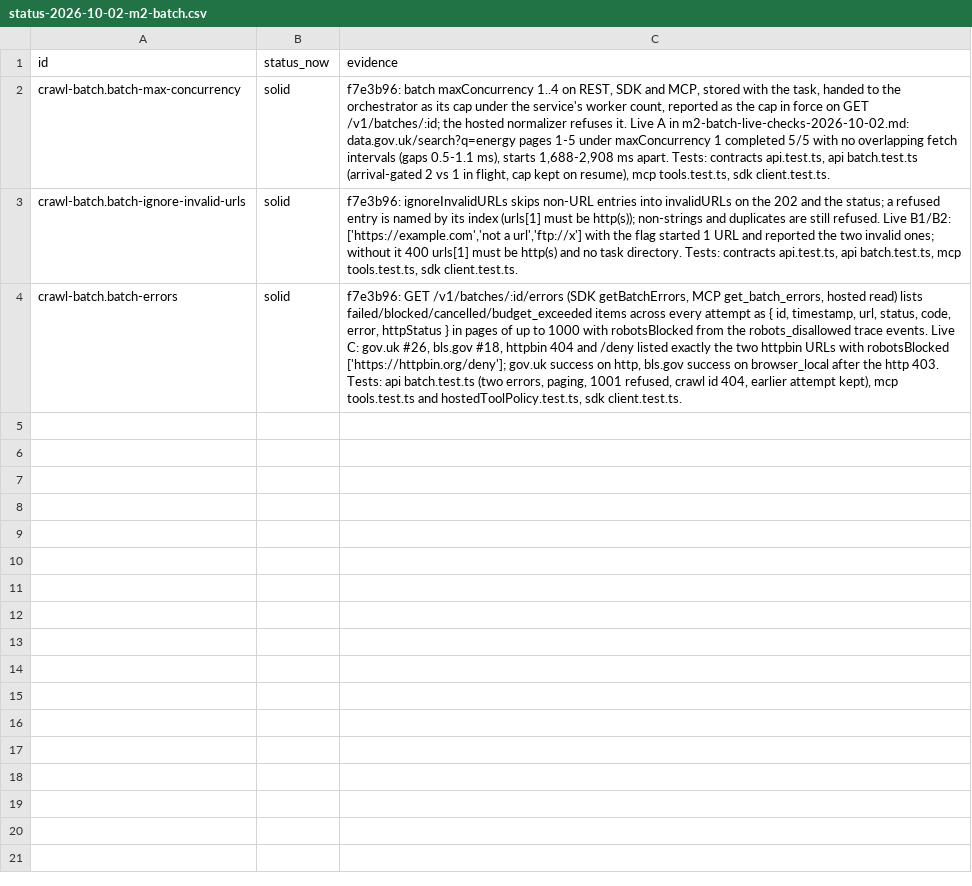
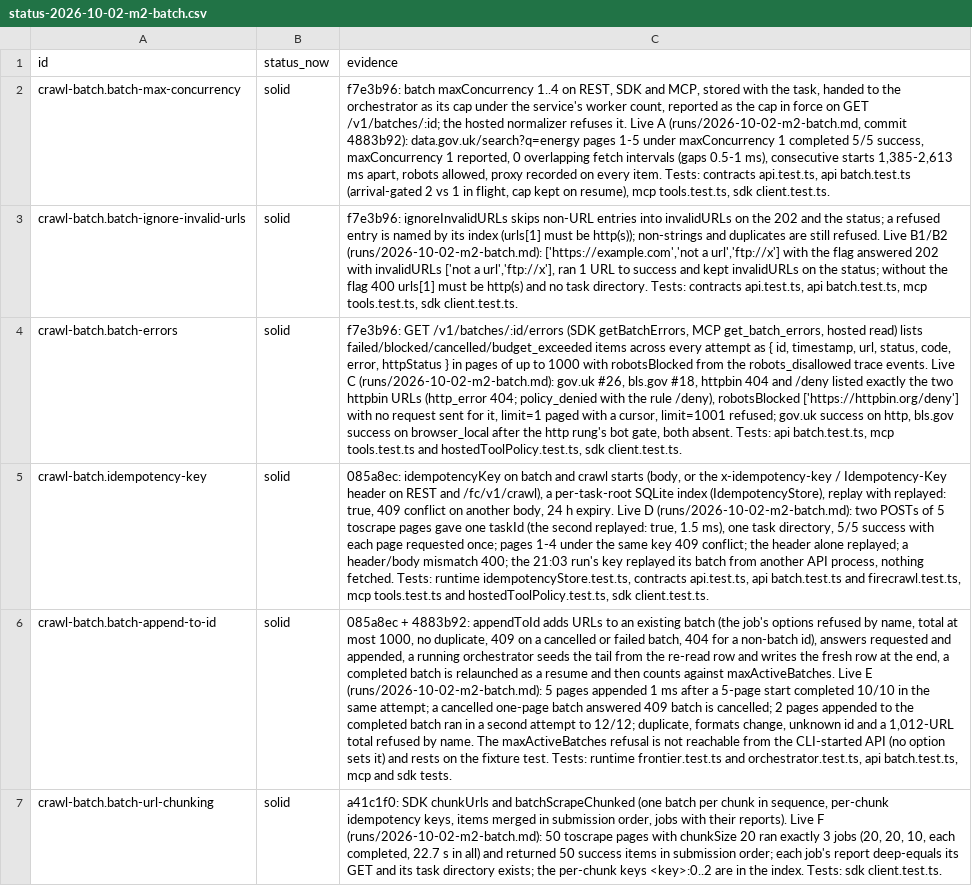
Before and after one commit to 77777R7/Octocrawl, a CSV file: research/parity/status-2026-10-02-m2-batch.csv, drawn as a sheet; the diff names each change by its address in the sheet, - before the commit and + after, or states it on an @@ line.

```diff
--- a/research/parity/status-2026-10-02-m2-batch.csv
+++ b/research/parity/status-2026-10-02-m2-batch.csv
-C2 (evidence): …Live A in m2-batch-live-checks-2026-10-02.md: data.gov.uk/search?q=energy pages 1-5 under maxConcurrency 1 completed 5/5 with no overlapping fetch intervals (gaps 0.5-1.1 ms), starts 1,688-2,908 ms apart. Tests: contracts…
+C2 (evidence): …Live A (runs/2026-10-02-m2-batch.md, commit 4883b92): data.gov.uk/search?q=energy pages 1-5 under maxConcurrency 1 completed 5/5 success, maxConcurrency 1 reported, 0 overlapping fetch intervals (gaps 0.5-1 ms), consecutive starts 1,385-2,613 ms apart, robots allowed, proxy recorded on every item. Tests: contracts…
-C3 (evidence): …refused. Live B1/B2: ['https://example.com','not a url','ftp://x'] with the flag started 1 URL and reported the two invalid ones; without it 400 urls[1]…
+C3 (evidence): …refused. Live B1/B2 (runs/2026-10-02-m2-batch.md): ['https://example.com','not a url','ftp://x'] with the flag answered 202 with invalidURLs ['not a url','ftp://x'], ran 1 URL to success and kept invalidURLs on the status; without the flag 400 urls[1]…
-C4 (evidence): …events. Live C: gov.uk #26, bls.gov #18, httpbin 404 and /deny listed exactly the two httpbin URLs with robotsBlocked ['https://httpbin.org/deny']; gov.uk success on http, bls.gov success on browser_local after the http 403. Tests: api batch.test.ts (two errors, paging, 1001 refused, crawl id 404, earlier attempt kept), mcp tools.test.ts…
+C4 (evidence): …events. Live C (runs/2026-10-02-m2-batch.md): gov.uk #26, bls.gov #18, httpbin 404 and /deny listed exactly the two httpbin URLs (http_error 404; policy_denied with the rule /deny), robotsBlocked ['https://httpbin.org/deny'] with no request sent for it, limit=1 paged with a cursor, limit=1001 refused; gov.uk success on http, bls.gov success on browser_local after the http rung's bot gate, both absent. Tests: api batch.test.ts, mcp tools.test.ts…
+row 5: crawl-batch.idempotency-key | solid | 085a8ec: idempotencyKey on batch and crawl starts (body, or the x-idempotency-key / Idempotency-Key header on REST and /fc/v1/crawl), a per-task-root SQLite index (IdempotencyStore), replay with replayed: true, 409 conflict on another body, 24 h expiry. Live D (runs/2026-10-02-m2-batch.md): two POSTs of 5 toscrape pages gave one taskId (the second replayed: true, 1.5 ms), one task directory, 5/5 success with each page requested once; pages 1-4 under the same key 409 conflict; the header alone replayed; a header/body mismatch 400; the 21:03 run's key replayed its batch from another API process, nothing fetched. Tests: runtime idempotencyStore.test.ts, contracts api.test.ts, api batch.test.ts and firecrawl.test.ts, mcp tools.test.ts and hostedToolPolicy.test.ts, sdk client.test.ts.
+row 6: crawl-batch.batch-append-to-id | solid | 085a8ec + 4883b92: appendToId adds URLs to an existing batch (the job's options refused by name, total at most 1000, no duplicate, 409 on a cancelled or failed batch, 404 for a non-batch id), answers requested and appended, a running orchestrator seeds the tail from the re-read row and writes the fresh row at the end, a completed batch is relaunched as a resume and then counts against maxActiveBatches. Live E (runs/2026-10-02-m2-batch.md): 5 pages appended 1 ms after a 5-page start completed 10/10 in the same attempt; a cancelled one-page batch answered 409 batch is cancelled; 2 pages appended to the completed batch ran in a second attempt to 12/12; duplicate, formats change, unknown id and a 1,012-URL total refused by name. The maxActiveBatches refusal is not reachable from the CLI-started API (no option sets it) and rests on the fixture test. Tests: runtime frontier.test.ts and orchestrator.test.ts, api batch.test.ts, mcp and sdk tests.
+row 7: crawl-batch.batch-url-chunking | solid | a41c1f0: SDK chunkUrls and batchScrapeChunked (one batch per chunk in sequence, per-chunk idempotency keys, items merged in submission order, jobs with their reports). Live F (runs/2026-10-02-m2-batch.md): 50 toscrape pages with chunkSize 20 ran exactly 3 jobs (20, 20, 10, each completed, 22.7 s in all) and returned 50 success items in submission order; each job's report deep-equals its GET and its task directory exists; the per-chunk keys <key>:0..2 are in the index. Tests: sdk client.test.ts.
```
Also changed, not shown: 1 other file.
